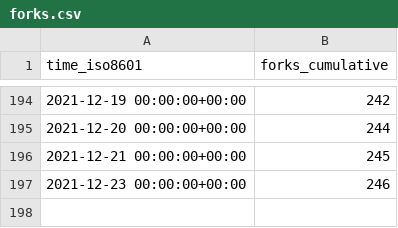
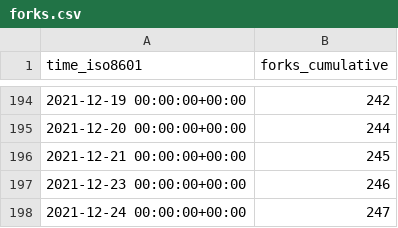
Before and after one commit to willpowergamewerks/Willgame, a CSV file: tendermint/starport/ghrs-data/forks.csv, drawn as a sheet; only a part is shown, gaps mark what is left out.

```diff
--- a/tendermint/starport/ghrs-data/forks.csv
+++ b/tendermint/starport/ghrs-data/forks.csv
@@ -197 +197,2 @@ time_iso8601,forks_cumulative
 2021-12-23 00:00:00+00:00,246
+2021-12-24 00:00:00+00:00,247
```
Also changed, not shown: tendermint/starport/ghrs-data/stargazers.csv.
